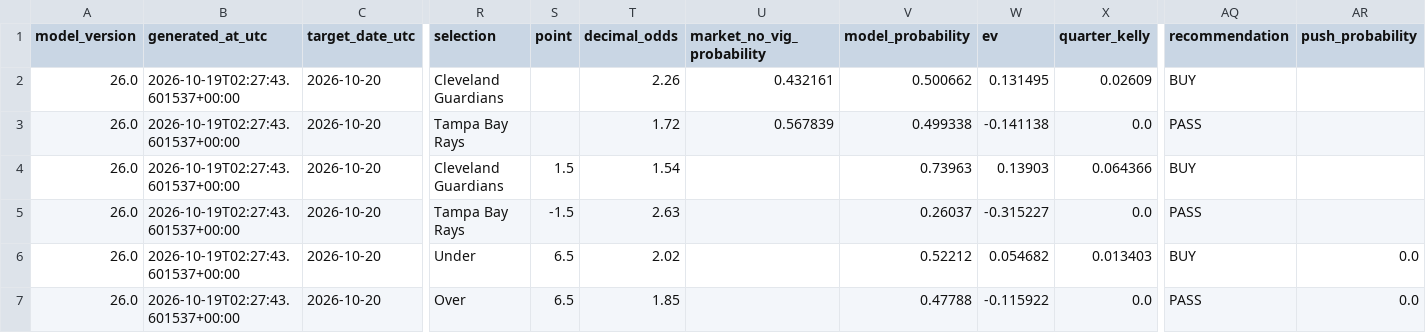
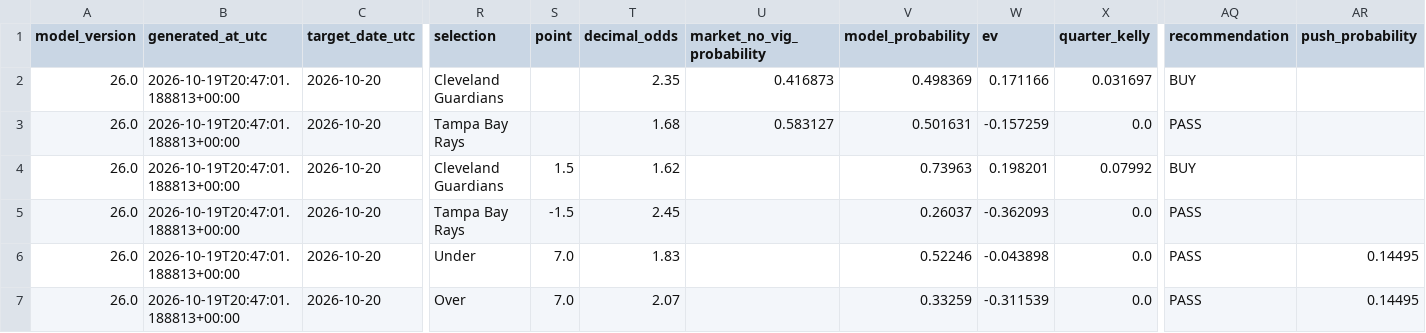
Before and after one commit to kouheiarai/mlb-ai-predictor, a CSV file: data/predictions.csv, drawn as a sheet; only a part is shown, gaps mark what is left out; the diff names each change by its address in the sheet, - before the commit and + after, or states it on an @@ line.

```diff
--- a/data/predictions.csv
+++ b/data/predictions.csv
-B2:B7 (generated_at_utc): 2026-10-19T02:27:43.601537+00:00
+B2:B7 (generated_at_utc): 2026-10-19T20:47:01.188813+00:00
-T2 (decimal_odds): 2.26
+T2 (decimal_odds): 2.35
-U2 (market_no_vig_probability): 0.432161
+U2 (market_no_vig_probability): 0.416873
-V2 (model_probability): 0.500662
+V2 (model_probability): 0.498369
-W2 (ev): 0.131495
+W2 (ev): 0.171166
-X2 (quarter_kelly): 0.02609
+X2 (quarter_kelly): 0.031697
-T3 (decimal_odds): 1.72
+T3 (decimal_odds): 1.68
-U3 (market_no_vig_probability): 0.567839
+U3 (market_no_vig_probability): 0.583127
-V3 (model_probability): 0.499338
+V3 (model_probability): 0.501631
-W3 (ev): -0.141138
+W3 (ev): -0.157259
-T4 (decimal_odds): 1.54
+T4 (decimal_odds): 1.62
-W4 (ev): 0.13903
+W4 (ev): 0.198201
-X4 (quarter_kelly): 0.064366
+X4 (quarter_kelly): 0.07992
-T5 (decimal_odds): 2.63
+T5 (decimal_odds): 2.45
-W5 (ev): -0.315227
+W5 (ev): -0.362093
-S6:S7 (point): 6.5
+S6:S7 (point): 7.0
-T6 (decimal_odds): 2.02
+T6 (decimal_odds): 1.83
-V6 (model_probability): 0.52212
+V6 (model_probability): 0.52246
-W6 (ev): 0.054682
+W6 (ev): -0.043898
-X6 (quarter_kelly): 0.013403
+X6 (quarter_kelly): 0.0
-AQ6 (recommendation): BUY
+AQ6 (recommendation): PASS
-AR6:AR7 (push_probability): 0.0
+AR6:AR7 (push_probability): 0.14495
-T7 (decimal_odds): 1.85
+T7 (decimal_odds): 2.07
-V7 (model_probability): 0.47788
+V7 (model_probability): 0.33259
-W7 (ev): -0.115922
+W7 (ev): -0.311539
```
Also changed, not shown: data/total_predictions.csv, docs/predictions.csv, 57 other files.
